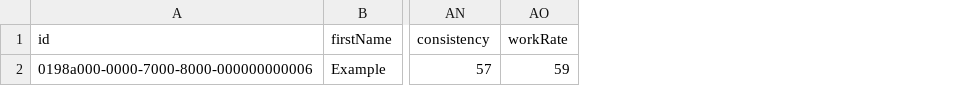
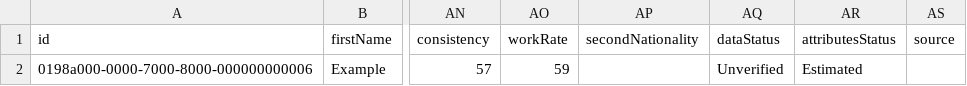
Before and after one commit to anza04/EBS, a CSV file: data/templates/players.csv, drawn as a sheet; only a part is shown, gaps mark what is left out; the diff names each change by its address in the sheet, - before the commit and + after, or states it on an @@ line.

```diff
--- a/data/templates/players.csv
+++ b/data/templates/players.csv
+column AP (secondNationality), empty
+column AQ (dataStatus), row 2: Unverified
+column AR (attributesStatus), row 2: Estimated
+column AS (source), empty
```
Also changed, not shown: data/templates/clubs.csv, data/templates/contracts.csv, 47 other files.
